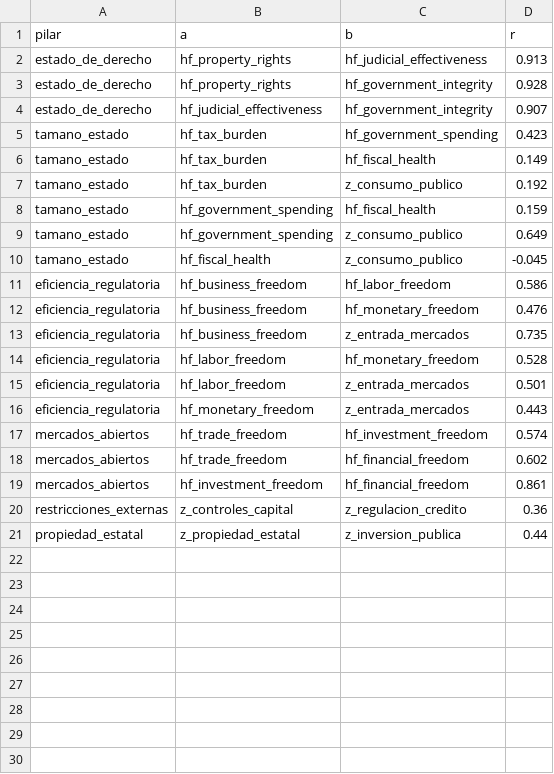
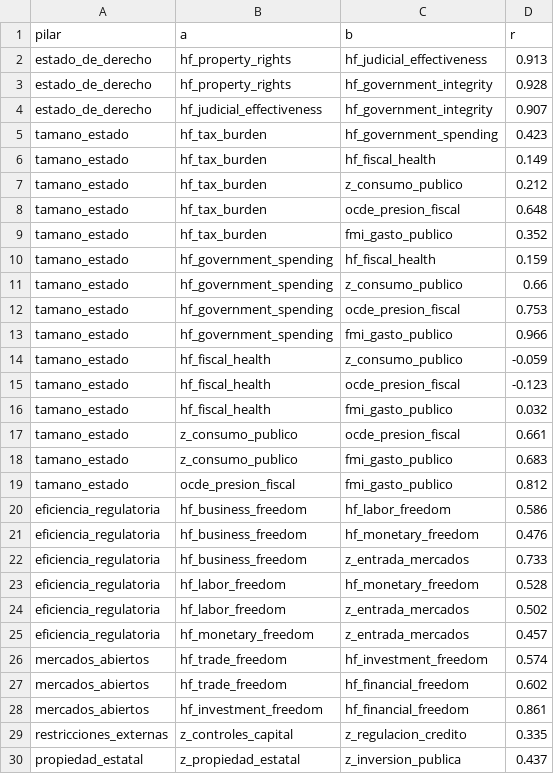
Before and after one commit to mrodriguezcartabia/indice-liberalismo-economico, a CSV file: data/vintages/heritage/correlaciones.csv, drawn as a sheet.

```diff
--- a/data/vintages/heritage/correlaciones.csv
+++ b/data/vintages/heritage/correlaciones.csv
@@ -6,12 +6,21 @@ tamano_estado,hf_tax_burden,hf_government_spending,0.423
 tamano_estado,hf_tax_burden,hf_fiscal_health,0.149
-tamano_estado,hf_tax_burden,z_consumo_publico,0.192
+tamano_estado,hf_tax_burden,z_consumo_publico,0.212
+tamano_estado,hf_tax_burden,ocde_presion_fiscal,0.648
+tamano_estado,hf_tax_burden,fmi_gasto_publico,0.352
 tamano_estado,hf_government_spending,hf_fiscal_health,0.159
-tamano_estado,hf_government_spending,z_consumo_publico,0.649
-tamano_estado,hf_fiscal_health,z_consumo_publico,-0.045
+tamano_estado,hf_government_spending,z_consumo_publico,0.66
+tamano_estado,hf_government_spending,ocde_presion_fiscal,0.753
+tamano_estado,hf_government_spending,fmi_gasto_publico,0.966
+tamano_estado,hf_fiscal_health,z_consumo_publico,-0.059
+tamano_estado,hf_fiscal_health,ocde_presion_fiscal,-0.123
+tamano_estado,hf_fiscal_health,fmi_gasto_publico,0.032
+tamano_estado,z_consumo_publico,ocde_presion_fiscal,0.661
+tamano_estado,z_consumo_publico,fmi_gasto_publico,0.683
+tamano_estado,ocde_presion_fiscal,fmi_gasto_publico,0.812
 eficiencia_regulatoria,hf_business_freedom,hf_labor_freedom,0.586
 eficiencia_regulatoria,hf_business_freedom,hf_monetary_freedom,0.476
-eficiencia_regulatoria,hf_business_freedom,z_entrada_mercados,0.735
+eficiencia_regulatoria,hf_business_freedom,z_entrada_mercados,0.733
 eficiencia_regulatoria,hf_labor_freedom,hf_monetary_freedom,0.528
-eficiencia_regulatoria,hf_labor_freedom,z_entrada_mercados,0.501
-eficiencia_regulatoria,hf_monetary_freedom,z_entrada_mercados,0.443
+eficiencia_regulatoria,hf_labor_freedom,z_entrada_mercados,0.502
+eficiencia_regulatoria,hf_monetary_freedom,z_entrada_mercados,0.457
 mercados_abiertos,hf_trade_freedom,hf_investment_freedom,0.574
@@ -19,3 +28,3 @@ mercados_abiertos,hf_trade_freedom,hf_financial_freedom,0.602
 mercados_abiertos,hf_investment_freedom,hf_financial_freedom,0.861
-restricciones_externas,z_controles_capital,z_regulacion_credito,0.36
-propiedad_estatal,z_propiedad_estatal,z_inversion_publica,0.44
+restricciones_externas,z_controles_capital,z_regulacion_credito,0.335
+propiedad_estatal,z_propiedad_estatal,z_inversion_publica,0.437
```
Also changed, not shown: data/raw/manual/hf_business_freedom.csv, data/raw/manual/hf_fiscal_health.csv, 27 other files.
